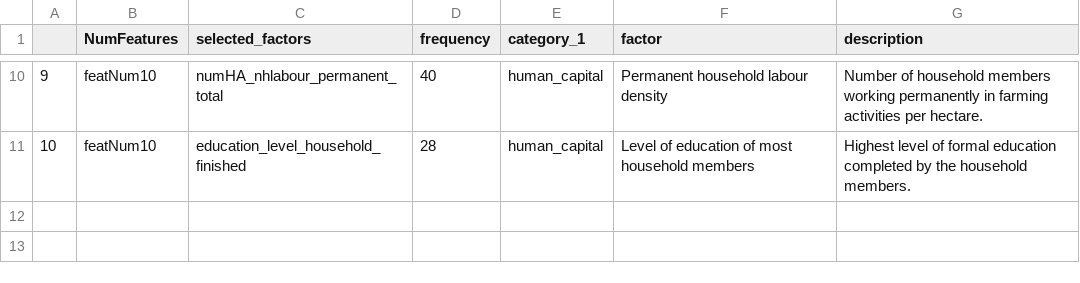
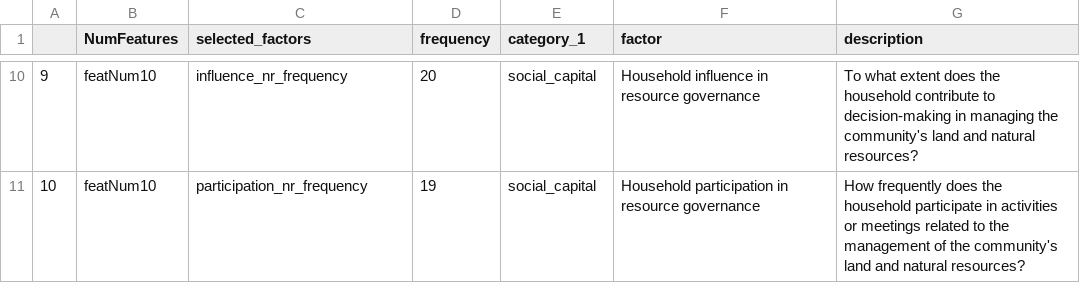
Before and after one commit to andreacsanchezb10/HOLPA_factors_influencing_adoption_dfs, a CSV file: results/per/indirect/per_training_participation_selectedFactors.csv, drawn as a sheet; only a part is shown, gaps mark what is left out; the diff covers the shown part only.

```diff
--- a/results/per/indirect/per_training_participation_selectedFactors.csv
+++ b/results/per/indirect/per_training_participation_selectedFactors.csv
@@ -10,2 +10,2 @@
-"9","featNum10","numHA_nhlabour_permanent_total",40,"human_capital","Permanent household labour density","Number of household members working permanently in farming activities per hectare."
-"10","featNum10","education_level_household_finished",28,"human_capital","Level of education of most household members","Highest level of formal education completed by the household members."
+"9","featNum10","influence_nr_frequency",20,"social_capital","Household influence in resource governance","To what extent does the household contribute to decision-making in managing the community's land and natural resources?"
+"10","featNum10","participation_nr_frequency",19,"social_capital","Household participation in resource governance","How frequently does the household participate in activities or meetings related to the management of the community's land and natural resources?"
```
Also changed, not shown: 33 edited cells elsewhere in this file, results/per/indirect/per_agroecol_perspective_13_accValAllCForest.csv, results/per/indirect/per_agroecol_perspective_13_accValAllFuzzyForest.csv, 7 other files.
